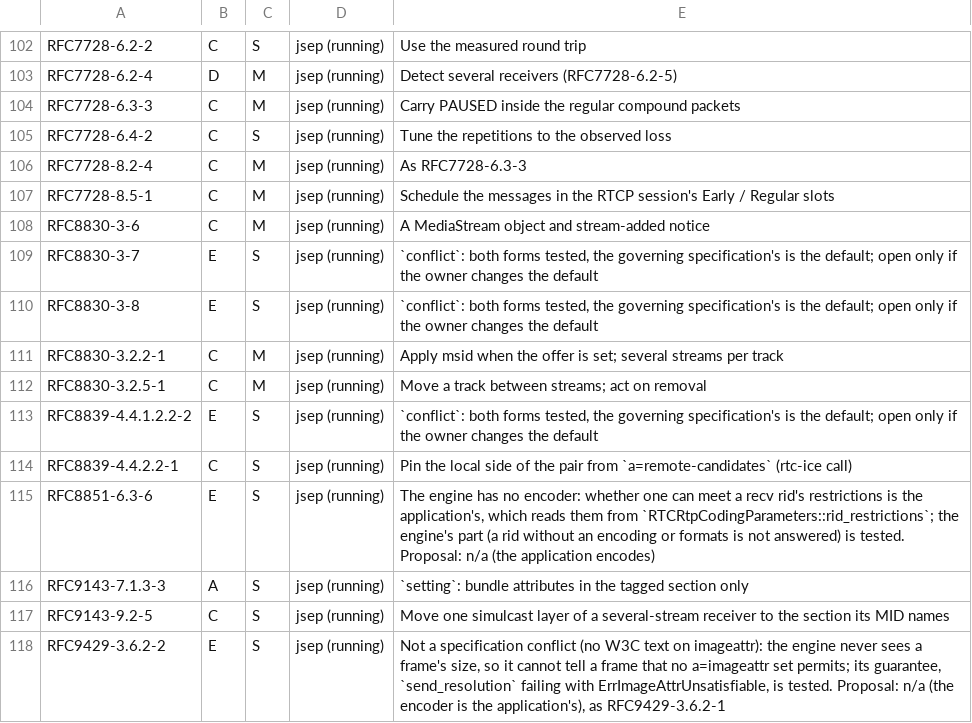
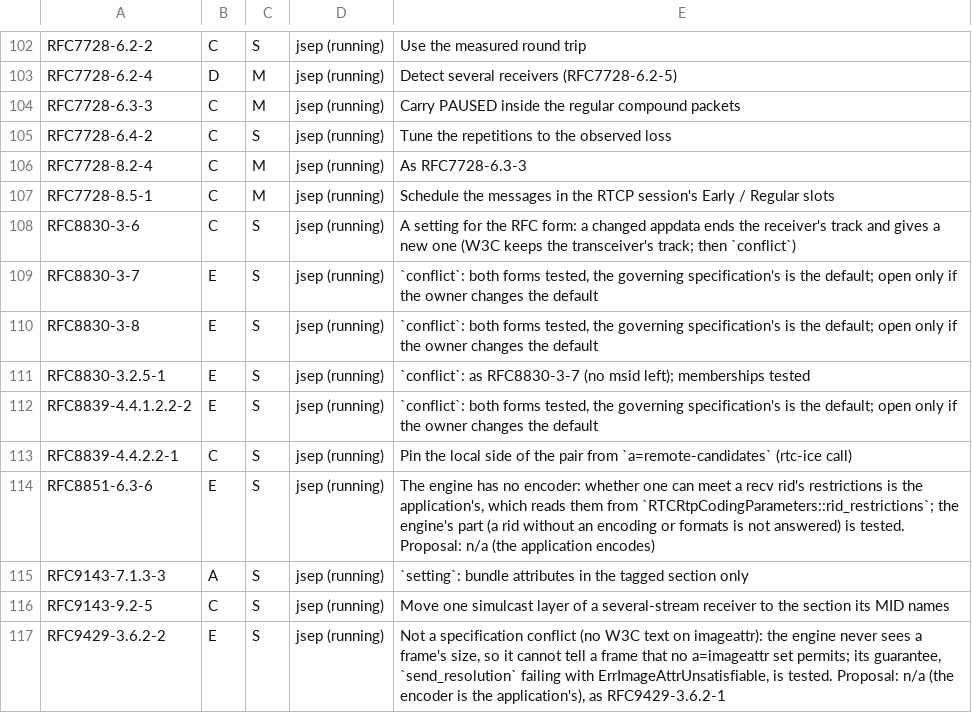
Before and after one commit to Brainwires/rtci, a TSV file: docs/conformance/audit/open-must.tsv, drawn as a sheet; only a part is shown, gaps mark what is left out.

```diff
--- a/docs/conformance/audit/open-must.tsv
+++ b/docs/conformance/audit/open-must.tsv
@@ -107,7 +107,6 @@ RFC7728-8.2-4	C	M	jsep (running)	As RFC7728-6.3-3
 RFC7728-8.5-1	C	M	jsep (running)	Schedule the messages in the RTCP session's Early / Regular slots
-RFC8830-3-6	C	M	jsep (running)	A MediaStream object and stream-added notice
+RFC8830-3-6	C	S	jsep (running)	A setting for the RFC form: a changed appdata ends the receiver's track and gives a new one (W3C keeps the transceiver's track; then `conflict`)
 RFC8830-3-7	E	S	jsep (running)	`conflict`: both forms tested, the governing specification's is the default; open only if the owner changes the default
 RFC8830-3-8	E	S	jsep (running)	`conflict`: both forms tested, the governing specification's is the default; open only if the owner changes the default
-RFC8830-3.2.2-1	C	M	jsep (running)	Apply msid when the offer is set; several streams per track
-RFC8830-3.2.5-1	C	M	jsep (running)	Move a track between streams; act on removal
+RFC8830-3.2.5-1	E	S	jsep (running)	`conflict`: as RFC8830-3-7 (no msid left); memberships tested
 RFC8839-4.4.1.2.2-2	E	S	jsep (running)	`conflict`: both forms tested, the governing specification's is the default; open only if the owner changes the default
```
Also changed, not shown: 4 other files.
